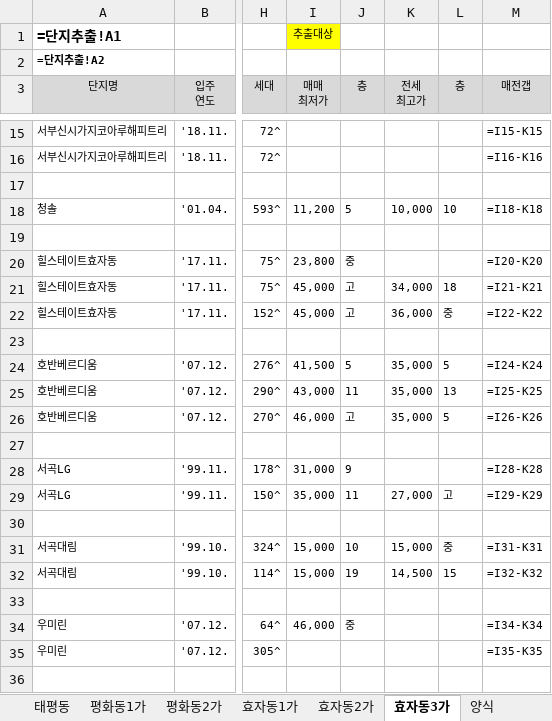
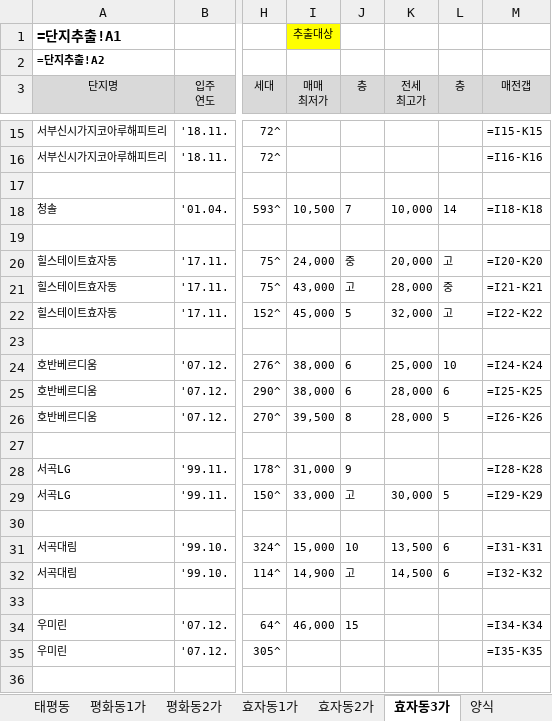
Before and after one commit to minsu-kwon-19/RealEstate, an Excel workbook: 시세표 전주시 완산구.xlsm, sheet 효자동3가, drawn as a sheet; only a part is shown, gaps mark what is left out; values as stored, in another font and other column widths than the file's, no borders; formulas without a stored value are shown as written; conditional formats not drawn; the diff covers the shown part only; the diff names each change by its address in the sheet, - before the commit and + after, or states it on an @@ line.

```diff
--- a/시세표 전주시 완산구.xlsm (sheet 효자동3가)
+++ b/시세표 전주시 완산구.xlsm (sheet 효자동3가)
-I18 (매매 최저가): 11,200
+I18 (매매 최저가): 10,500
-J18 (층): 5
+J18 (층): 7
-L18 (층): 10
+L18 (층): 14
-I20 (매매 최저가): 23,800
+I20 (매매 최저가): 24,000
-K20 (전세 최고가): (empty)
+K20 (전세 최고가): 20,000
-L20 (층): (empty)
+L20 (층): 고
-I21 (매매 최저가): 45,000
+I21 (매매 최저가): 43,000
-K21 (전세 최고가): 34,000
+K21 (전세 최고가): 28,000
-L21 (층): 18
+L21 (층): 중
-J22 (층): 고
+J22 (층): 5
-K22 (전세 최고가): 36,000
+K22 (전세 최고가): 32,000
-L22 (층): 중
+L22 (층): 고
-I24 (매매 최저가): 41,500
+I24 (매매 최저가): 38,000
-J24 (층): 5
+J24 (층): 6
-K24 (전세 최고가): 35,000
+K24 (전세 최고가): 25,000
-L24 (층): 5
+L24 (층): 10
-I25 (매매 최저가): 43,000
+I25 (매매 최저가): 38,000
-J25 (층): 11
+J25 (층): 6
-K25:K26 (전세 최고가): 35,000
+K25:K26 (전세 최고가): 28,000
-L25 (층): 13
+L25 (층): 6
-I26 (매매 최저가): 46,000
+I26 (매매 최저가): 39,500
-J26 (층): 고
+J26 (층): 8
-I29 (매매 최저가): 35,000
+I29 (매매 최저가): 33,000
-J29 (층): 11
+J29 (층): 고
-K29 (전세 최고가): 27,000
+K29 (전세 최고가): 30,000
-L29 (층): 고
+L29 (층): 5
-K31 (전세 최고가): 15,000
+K31 (전세 최고가): 13,500
-L31 (층): 중
+L31 (층): 6
-I32 (매매 최저가): 15,000
+I32 (매매 최저가): 14,900
-J32 (층): 19
+J32 (층): 고
-L32 (층): 15
+L32 (층): 6
-J34 (층): 중
+J34 (층): 15
```
Also changed, not shown: 24 edited cells elsewhere in this sheet, sheet 단지추출, sheet 단지추출_가격표용, sheet 서신동, sheet 효자동2가, sheet 효자동1가, sheet 평화동2가, 9 more sheets, 시세표 경기도 안양시 동안구.xlsm, 시세표 창원시 성산구.xlsm, 42 other files.
